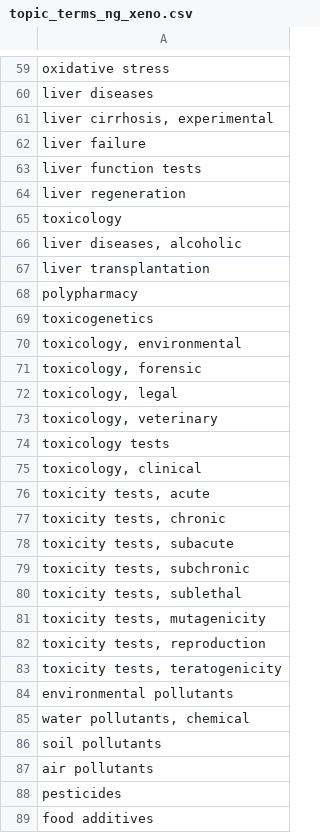
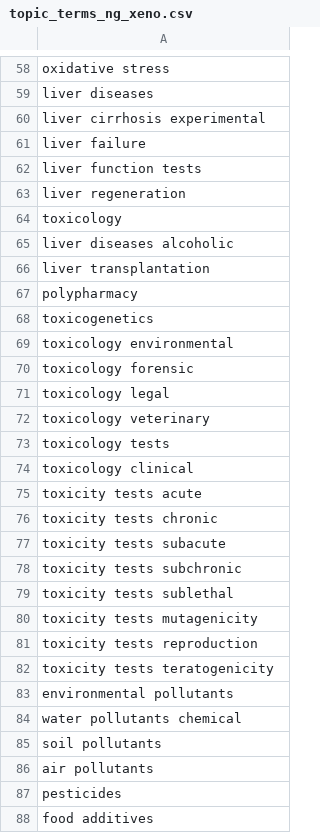
Before and after one commit to johndef64/GRPM_system, a CSV file: ref-mesh-archive/topic_terms/topic_terms_ng_xeno.csv, drawn as a sheet; only a part is shown, gaps mark what is left out; the diff covers the shown part only.

```diff
--- a/ref-mesh-archive/topic_terms/topic_terms_ng_xeno.csv
+++ b/ref-mesh-archive/topic_terms/topic_terms_ng_xeno.csv
@@ -60,3 +59,3 @@ oxidative stress
 liver diseases
-"liver cirrhosis, experimental"
+liver cirrhosis experimental
 liver failure
@@ -65,3 +64,3 @@ liver regeneration
 toxicology
-"liver diseases, alcoholic"
+liver diseases alcoholic
 liver transplantation
@@ -69,18 +68,18 @@ polypharmacy
 toxicogenetics
-"toxicology, environmental"
-"toxicology, forensic"
-"toxicology, legal"
-"toxicology, veterinary"
+toxicology environmental
+toxicology forensic
+toxicology legal
+toxicology veterinary
 toxicology tests
-"toxicology, clinical"
-"toxicity tests, acute"
-"toxicity tests, chronic"
-"toxicity tests, subacute"
-"toxicity tests, subchronic"
-"toxicity tests, sublethal"
-"toxicity tests, mutagenicity"
-"toxicity tests, reproduction"
-"toxicity tests, teratogenicity"
+toxicology clinical
+toxicity tests acute
+toxicity tests chronic
+toxicity tests subacute
+toxicity tests subchronic
+toxicity tests sublethal
+toxicity tests mutagenicity
+toxicity tests reproduction
+toxicity tests teratogenicity
 environmental pollutants
-"water pollutants, chemical"
+water pollutants chemical
 soil pollutants
```
Also changed, not shown: 3 removed rows and 6 edited cells elsewhere in this file, ref-mesh-archive/topic_terms/topic_terms_ng_eat_taste.csv.
